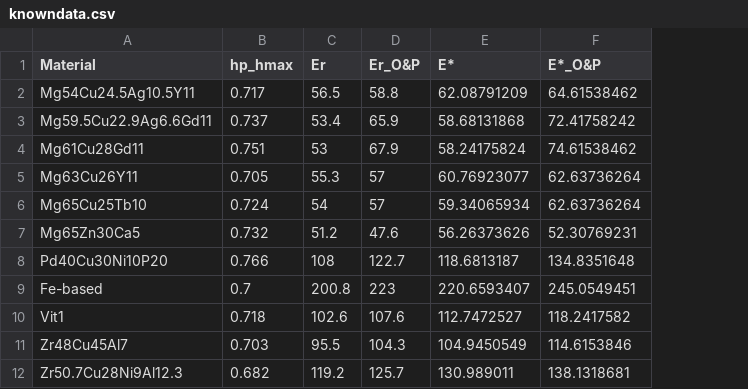
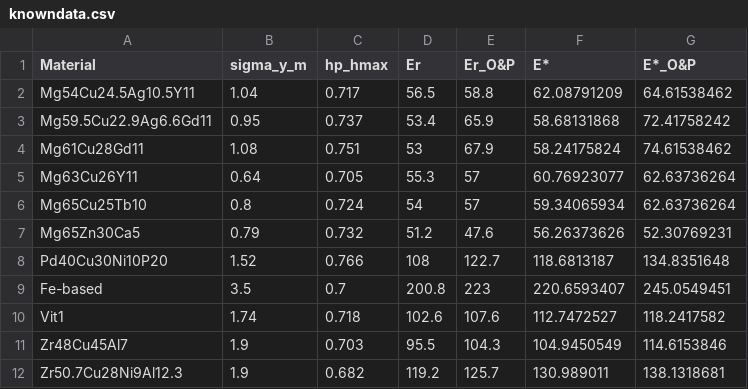
Before and after one commit to Hhunhun/Indentation-Yield-Analyzer, a CSV file: data/knowndata.csv, drawn as a sheet; only a part is shown; the diff names each change by its address in the sheet, - before the commit and + after, or states it on an @@ line.

```diff
--- a/data/knowndata.csv
+++ b/data/knowndata.csv
+column B (sigma_y_m), rows 2-12: 1.04 | 0.95 | 1.08 | 0.64 | 0.8 | 0.79 | 1.52 | 3.5 | 1.74 | 1.9 | 1.9
```
Also changed, not shown: 3 other files.
